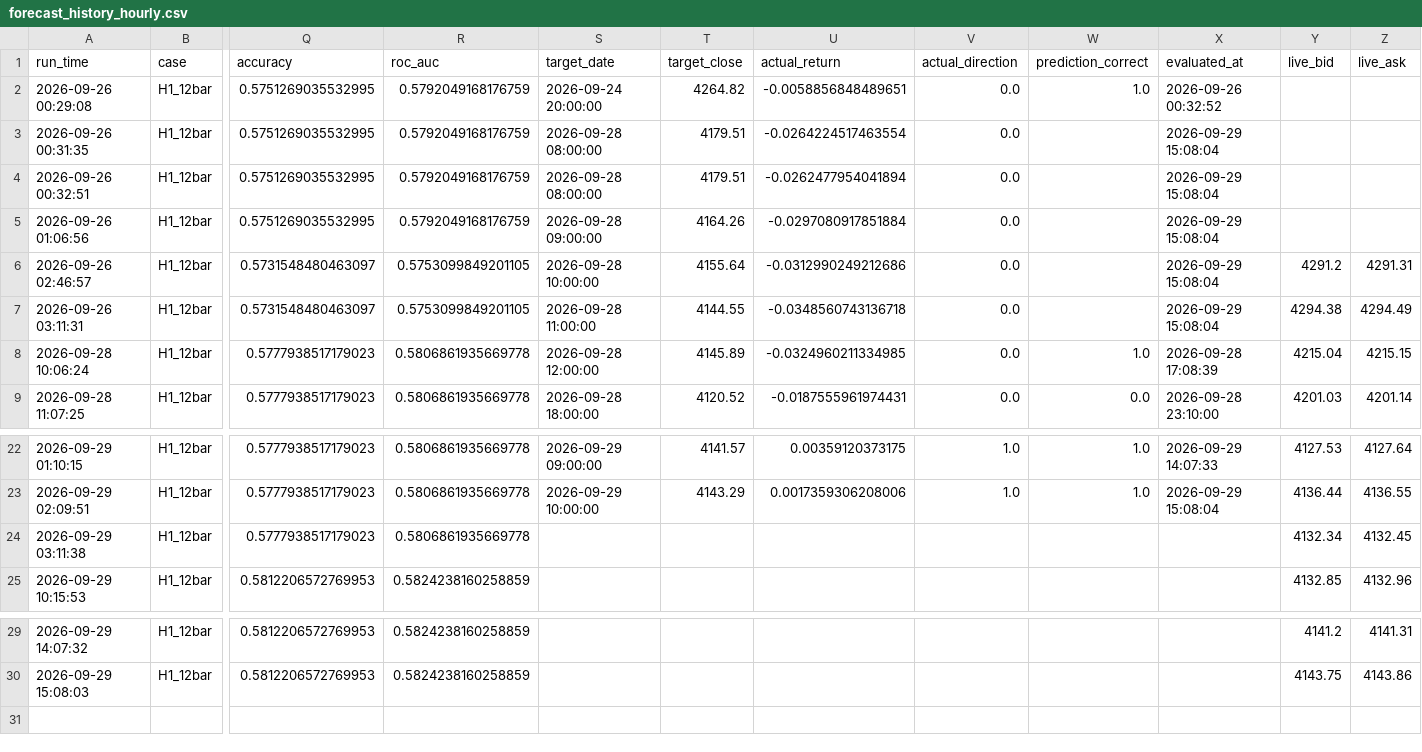
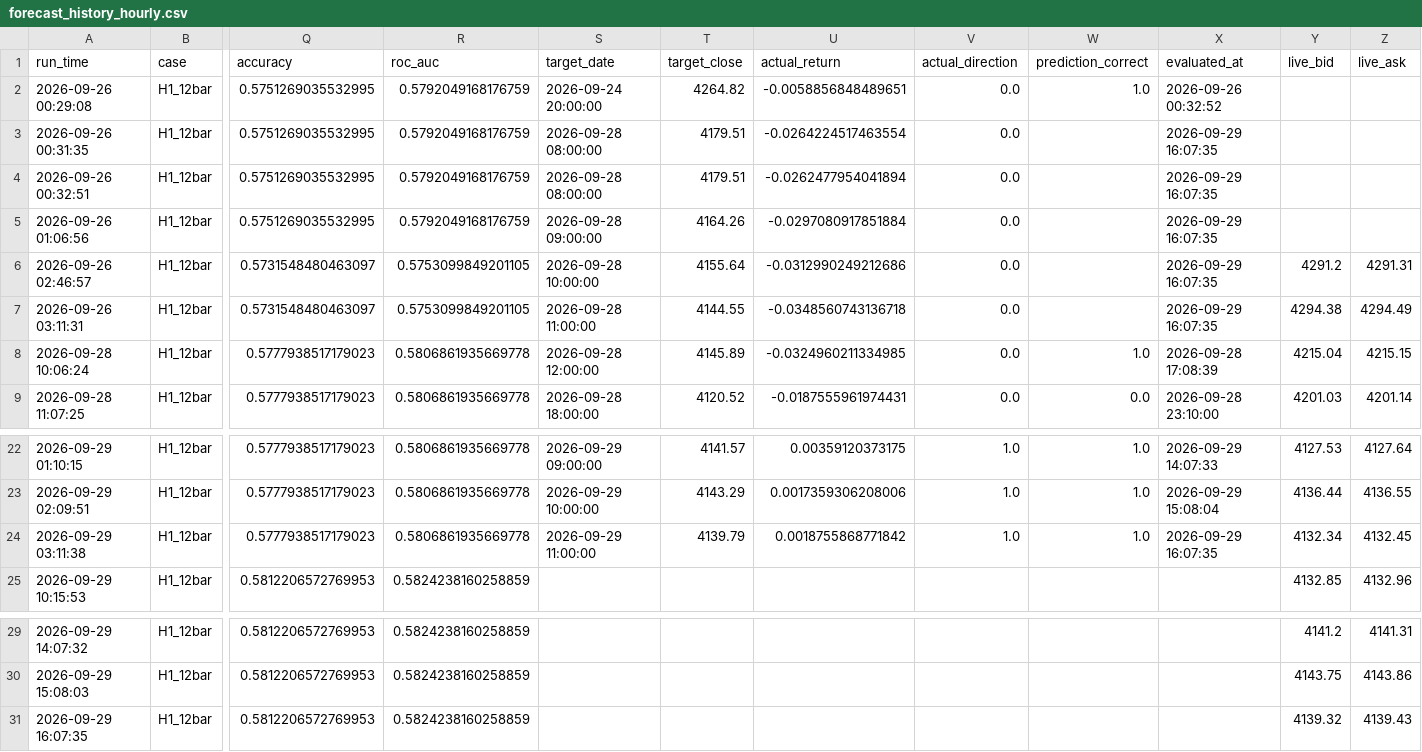
Before and after one commit to wenshao-blip/gold-forecast-dashboard, a CSV file: forecast_history_hourly.csv, drawn as a sheet; only a part is shown, gaps mark what is left out; rows hold the shown columns only; the diff names each change by its address in the sheet, - before the commit and + after, or states it on an @@ line.

Commit message:
Update forecast_history_hourly.csv

```diff
--- a/forecast_history_hourly.csv
+++ b/forecast_history_hourly.csv
-X3:X7 (evaluated_at): 2026-09-29 15:08:04
+X3:X7 (evaluated_at): 2026-09-29 16:07:35
-S24 (target_date): (empty)
+S24 (target_date): 2026-09-29 11:00:00
-T24 (target_close): (empty)
+T24 (target_close): 4139.79
-U24 (actual_return): (empty)
+U24 (actual_return): 0.0018755868771842
-V24 (actual_direction): (empty)
+V24 (actual_direction): 1.0
-W24 (prediction_correct): (empty)
+W24 (prediction_correct): 1.0
-X24 (evaluated_at): (empty)
+X24 (evaluated_at): 2026-09-29 16:07:35
+row 31: 2026-09-29 16:07:35 | H1_12bar | 0.5812206572769953 | 0.5824238160258859 |  |  |  |  |  |  | 4139.32 | 4139.43
```
